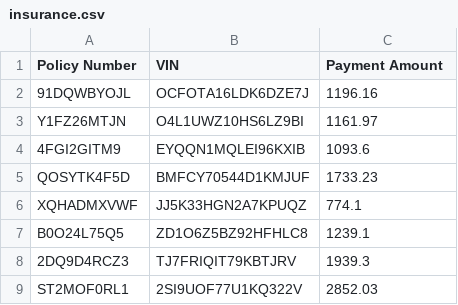
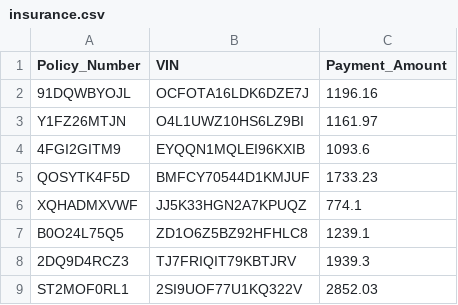
Before and after one commit to ZhengQ2/cs338_project, a CSV file: data/insurance.csv, drawn as a sheet.

```diff
--- a/data/insurance.csv
+++ b/data/insurance.csv
@@ -1,2 +1,2 @@
-Policy Number,VIN,Payment Amount
+Policy_Number,VIN,Payment_Amount
 91DQWBYOJL,OCFOTA16LDK6DZE7J,1196.16
```
Also changed, not shown: data/department.csv, data/event.csv, 3 other files.
